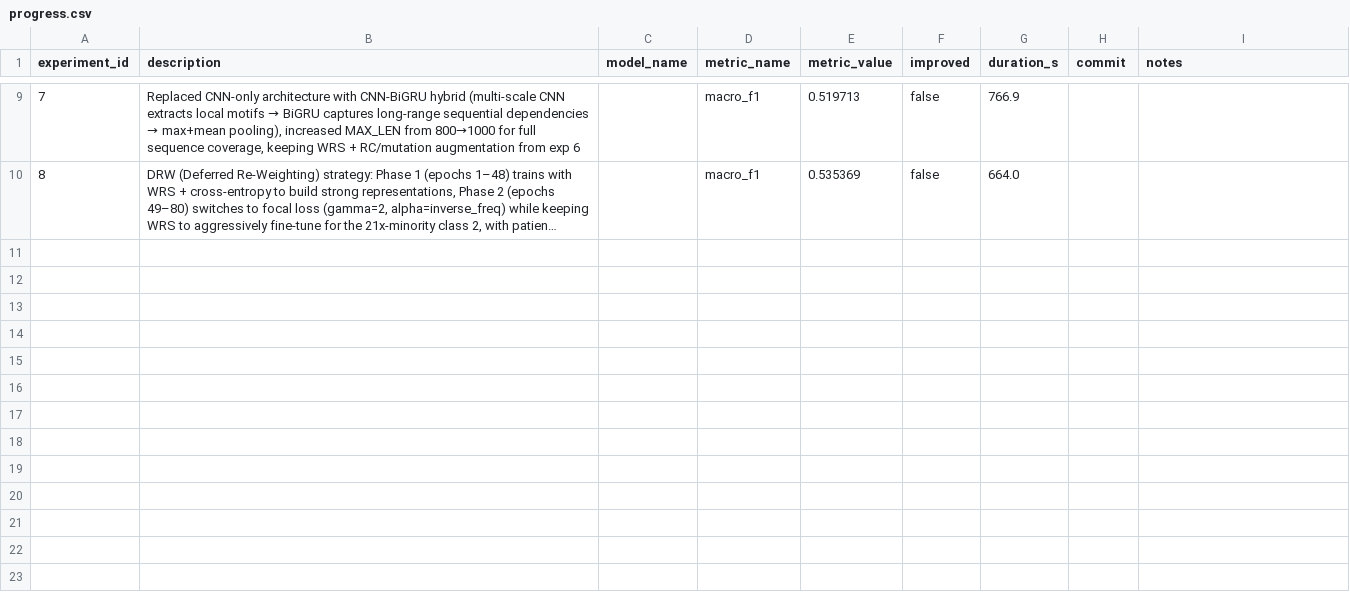
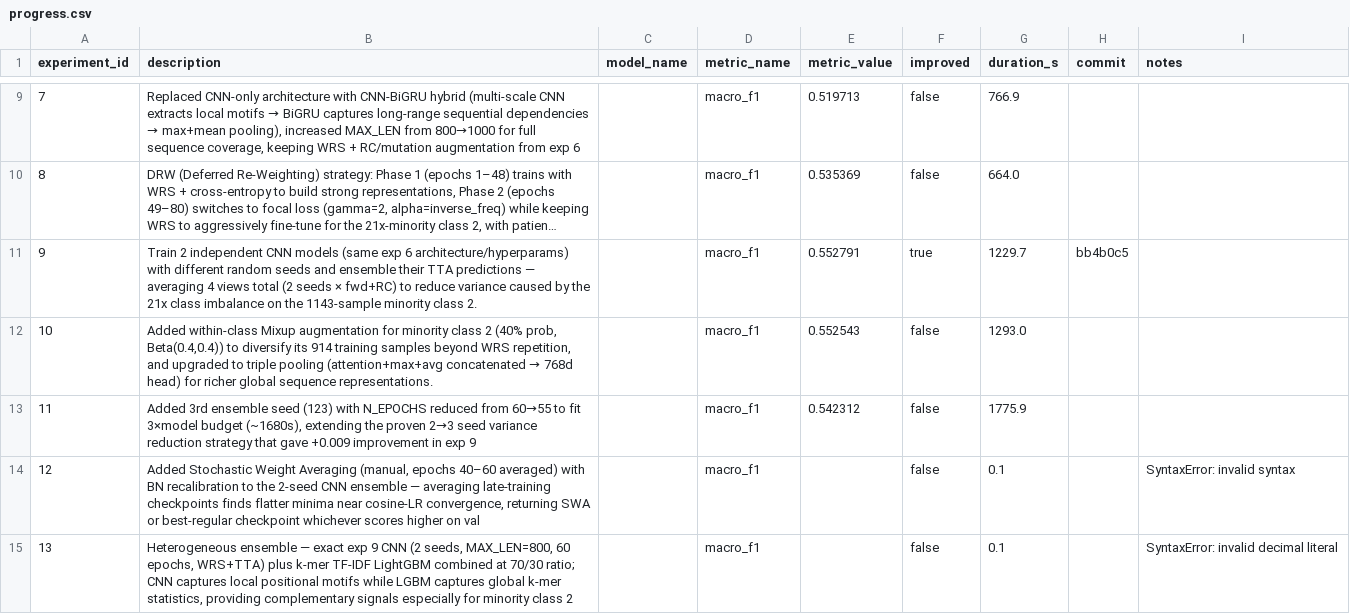
Before and after one commit to unionai-oss/autoresearch-experiments, a CSV file: auto-seq-clf-lgbm-20260715-1857/progress.csv, drawn as a sheet; only a part is shown, gaps mark what is left out; long unchanged cells end in …; the diff names each change by its address in the sheet, - before the commit and + after, or states it on an @@ line.

Commit message:
exp14: Fixed SyntaxError (removed prose from line 1), kept proven 2-seed CNN ensemble (exp 9), added heterogeneous LGBM with improved (3,6) k-mers + 12k features + 300 trees for complementary global sequence composition signal alongside CNN's local positional motifs | macro_f1=0.5576

```diff
--- a/auto-seq-clf-lgbm-20260715-1857/progress.csv
+++ b/auto-seq-clf-lgbm-20260715-1857/progress.csv
+row 11: 9 | Train 2 independent CNN models (same exp 6 architecture/hyperparams) with different random seeds and ensemble their TTA predictions — averaging 4 views total (2 seeds × fwd+RC) to reduce variance caused by the 21x class imbalance on the 1143-sample minority class 2. |  | macro_f1 | 0.552791 | true | 1229.7 | bb4b0c5
+row 12: 10 | Added within-class Mixup augmentation for minority class 2 (40% prob, Beta(0.4,0.4)) to diversify its 914 training samples beyond WRS repetition, and upgraded to triple pooling (attention+max+avg concatenated → 768d head) for richer global sequence representations. |  | macro_f1 | 0.552543 | false | 1293.0
+row 13: 11 | Added 3rd ensemble seed (123) with N_EPOCHS reduced from 60→55 to fit 3×model budget (~1680s), extending the proven 2→3 seed variance reduction strategy that gave +0.009 improvement in exp 9 |  | macro_f1 | 0.542312 | false | 1775.9
+row 14: 12 | Added Stochastic Weight Averaging (manual, epochs 40–60 averaged) with BN recalibration to the 2-seed CNN ensemble — averaging late-training checkpoints finds flatter minima near cosine-LR convergence, returning SWA or best-regular checkpoint whichever scores higher on val |  | macro_f1 |  | false | 0.1 |  | SyntaxError: invalid syntax
+row 15: 13 | Heterogeneous ensemble — exact exp 9 CNN (2 seeds, MAX_LEN=800, 60 epochs, WRS+TTA) plus k-mer TF-IDF LightGBM combined at 70/30 ratio; CNN captures local positional motifs while LGBM captures global k-mer statistics, providing complementary signals especially for minority class 2 |  | macro_f1 |  | false | 0.1 |  | SyntaxError: invalid decimal literal
```
Also changed, not shown: 2 other files.
